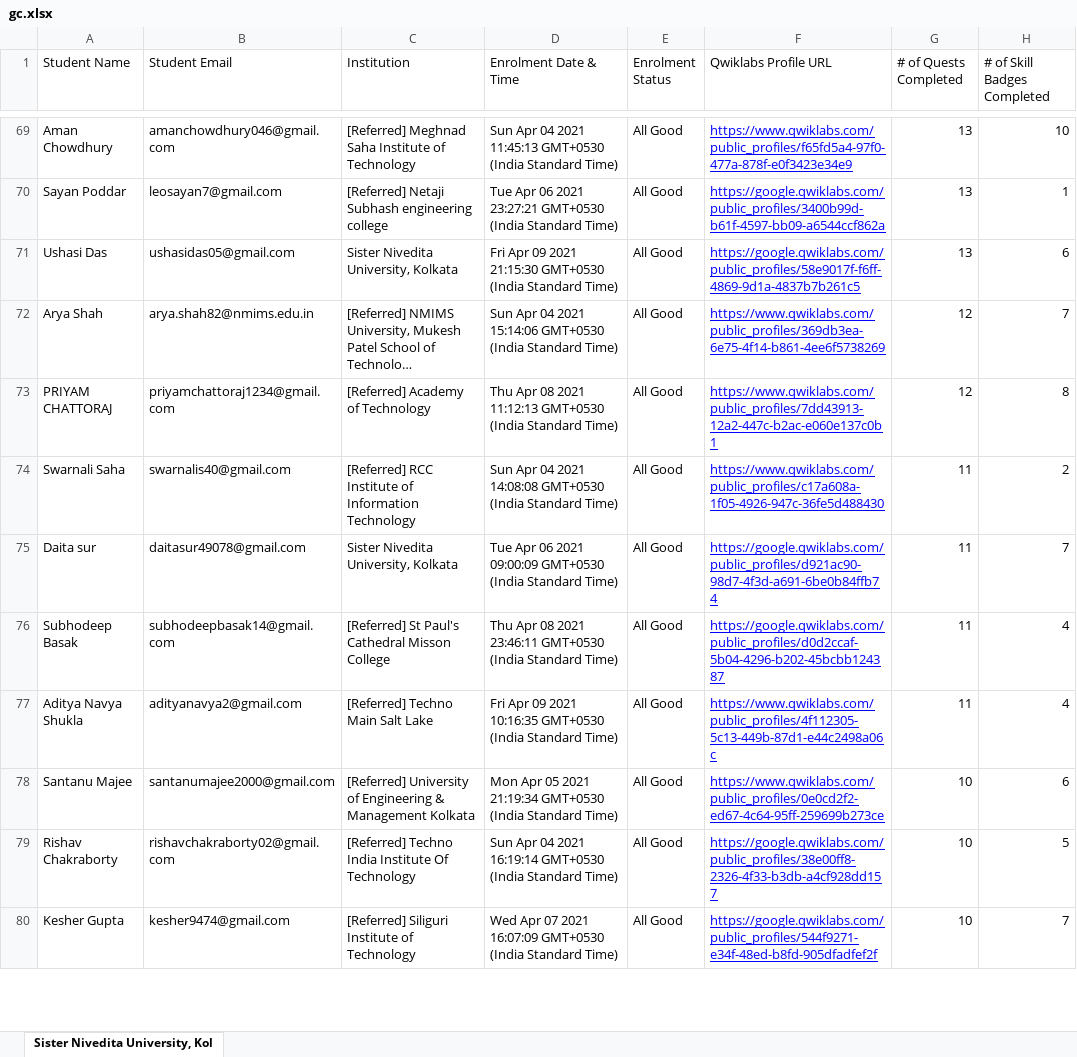
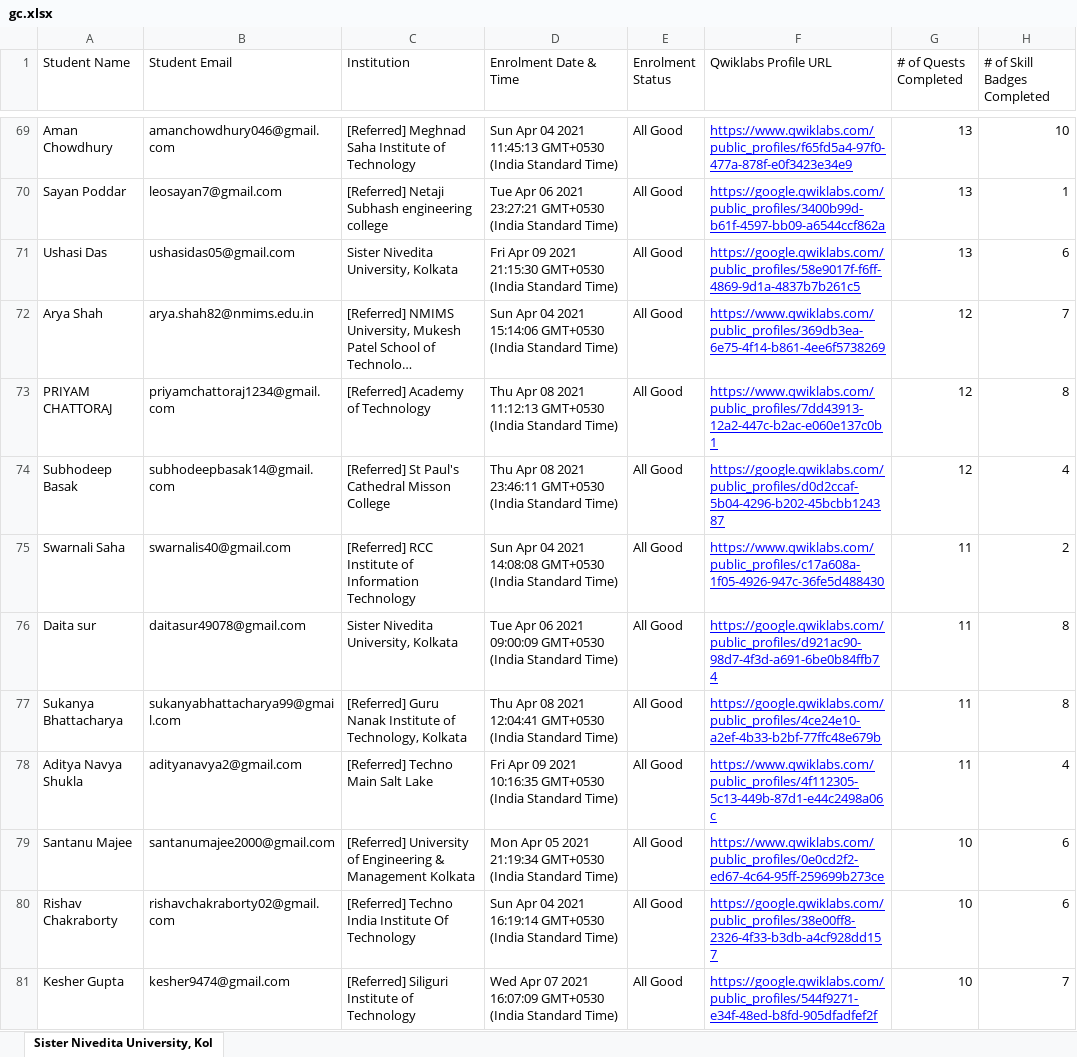
Before and after one commit to sagnikmitra/Qwiklabs-Progress-Generator-Streamlit, an Excel workbook: gc.xlsx, sheet Sister Nivedita University, Kol, drawn as a sheet; only a part is shown, gaps mark what is left out; long unchanged cells end in …; values as stored, in another font and other column widths than the file's, no borders; charts and pictures not drawn; removed rows and columns are numbered as before the commit, all else as after; the diff covers the shown part only; the diff names each change by its address in the sheet, - before the commit and + after, or states it on an @@ line.

```diff
--- a/gc.xlsx (sheet Sister Nivedita University, Kol)
+++ b/gc.xlsx (sheet Sister Nivedita University, Kol)
+row 74: Subhodeep Basak | subhodeepbasak14@gmail.com | [Referred] St Paul's Cathedral Misson College | Thu Apr 08 2021 23:46:11 GMT+0530 (India Standard Time) | All Good | https://google.qwiklabs.com/public_profiles/d0d2ccaf-5b04-4296-b202-45bcbb124387 | 12 | 4
-H76 (# of Skill Badges Completed): 7
+H76 (# of Skill Badges Completed): 8
-row 76: Subhodeep Basak | subhodeepbasak14@gmail.com | [Referred] St Paul's Cathedral Misson College | Thu Apr 08 2021 23:46:11 GMT+0530 (India Standard Time) | All Good | https://google.qwiklabs.com/public_profiles/d0d2ccaf-5b04-4296-b202-45bcbb124387 | 11 | 4
+row 77: Sukanya Bhattacharya | sukanyabhattacharya99@gmail.com | [Referred] Guru Nanak Institute of Technology, Kolkata | Thu Apr 08 2021 12:04:41 GMT+0530 (India Standard Time) | All Good | https://google.qwiklabs.com/public_profiles/4ce24e10-a2ef-4b33-b2bf-77ffc48e679b | 11 | 8
-H80 (# of Skill Badges Completed): 5
+H80 (# of Skill Badges Completed): 6
```
Also changed, not shown: 21 added rows, 22 removed rows and 15 edited cells elsewhere in this sheet.
